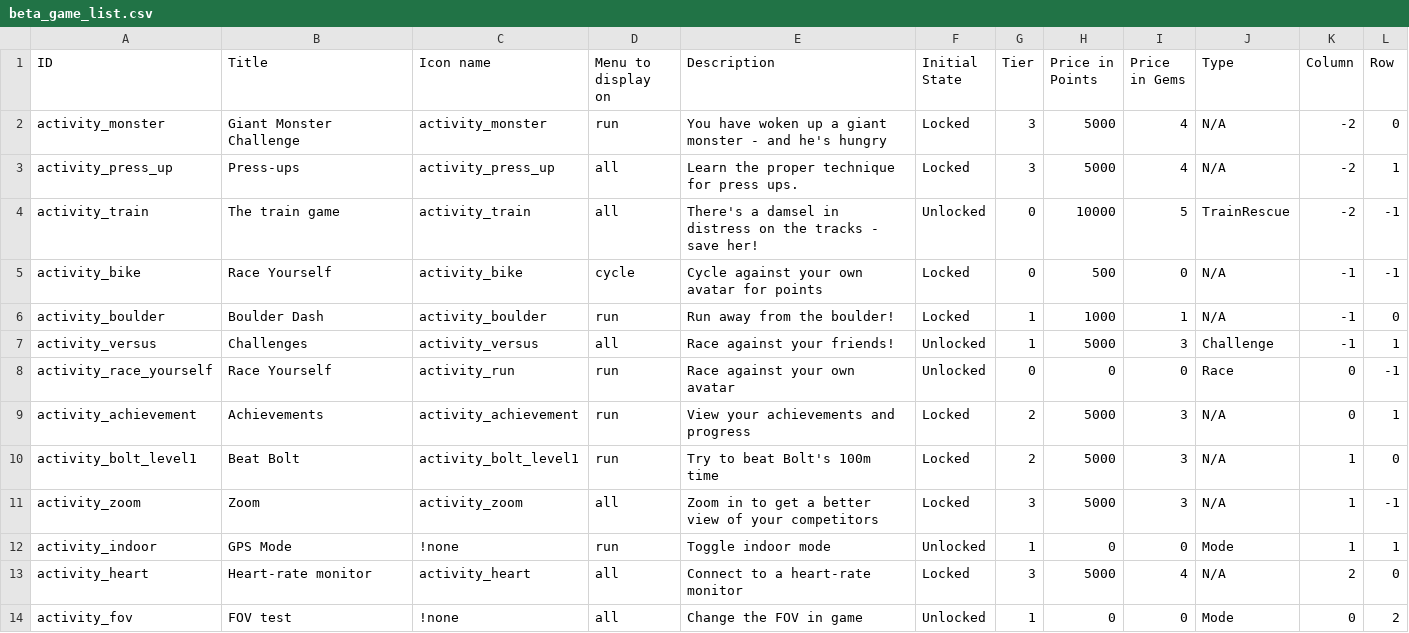
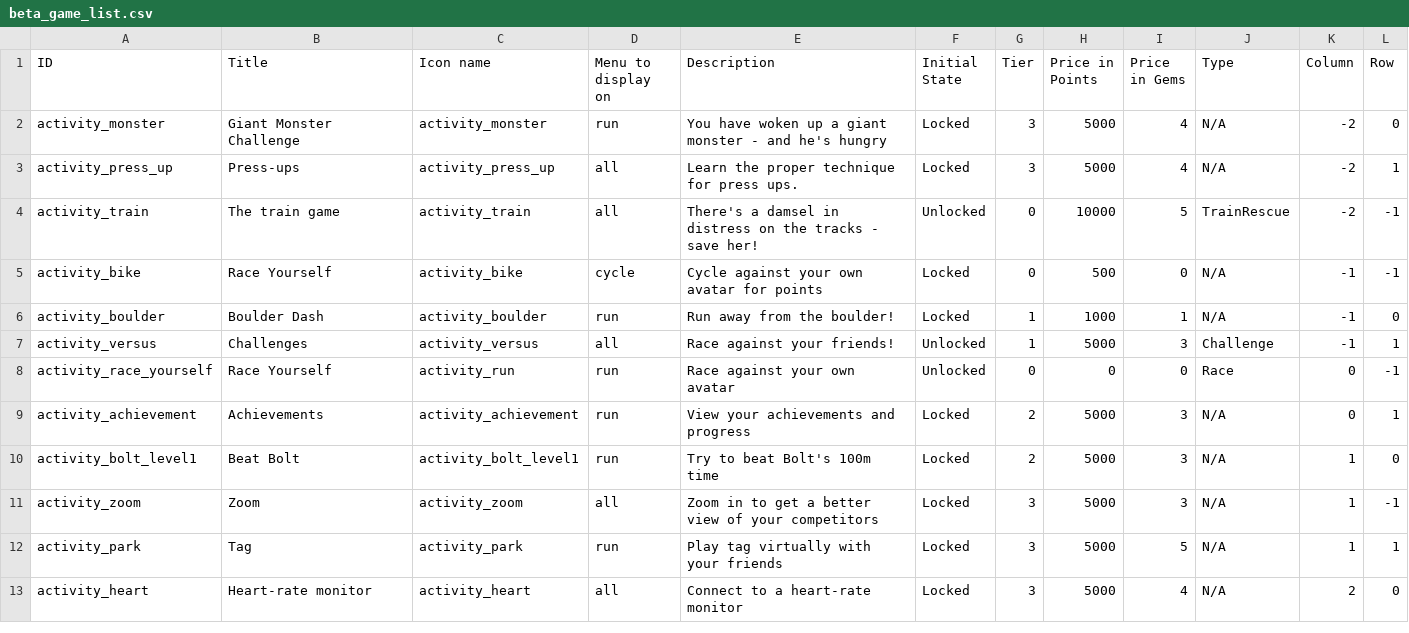
Before and after one commit to weseethrough/UnityApp, a CSV file: GlassFitUnity/Assets/Plugins/Android/res/raw/beta_game_list.csv, drawn as a sheet; removed rows and columns are numbered as before the commit, all else as after; the diff names each change by its address in the sheet, - before the commit and + after, or states it on an @@ line.

Commit message:
Working Beta build

```diff
--- a/GlassFitUnity/Assets/Plugins/Android/res/raw/beta_game_list.csv
+++ b/GlassFitUnity/Assets/Plugins/Android/res/raw/beta_game_list.csv
-row 12: activity_indoor | GPS Mode | !none | run | Toggle indoor mode | Unlocked | 1 | 0 | 0 | Mode | 1 | 1
+row 12: activity_park | Tag | activity_park | run | Play tag virtually with your friends | Locked | 3 | 5000 | 5 | N/A | 1 | 1
-row 14: activity_fov | FOV test | !none | all | Change the FOV in game | Unlocked | 1 | 0 | 0 | Mode | 0 | 2
```
Also changed, not shown: 4 other files.
